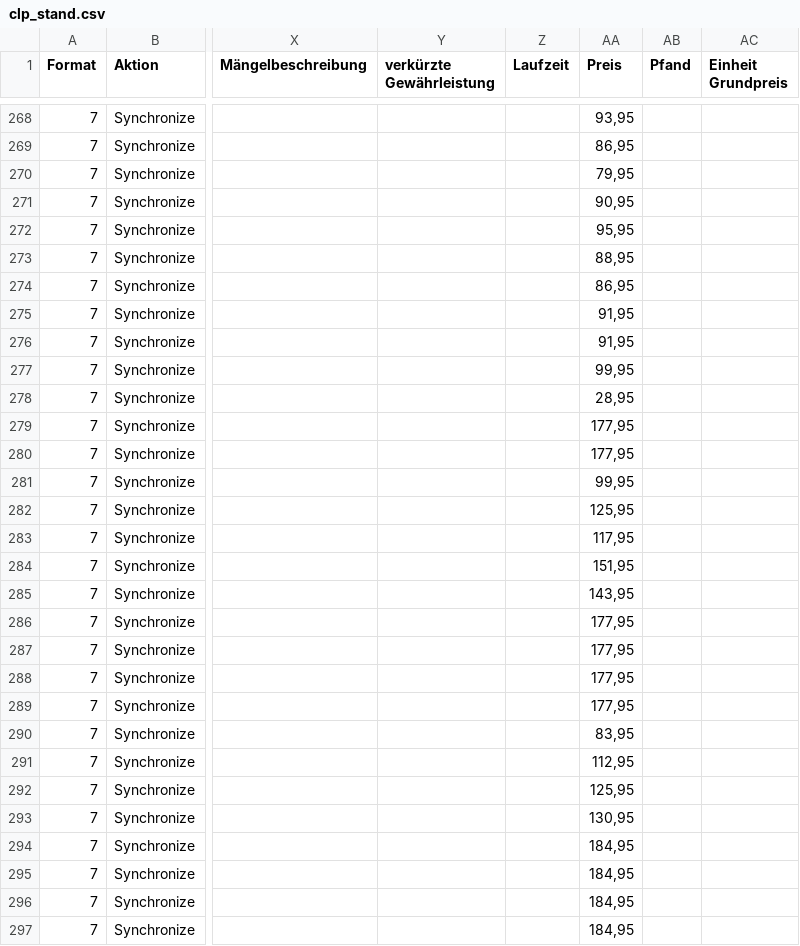
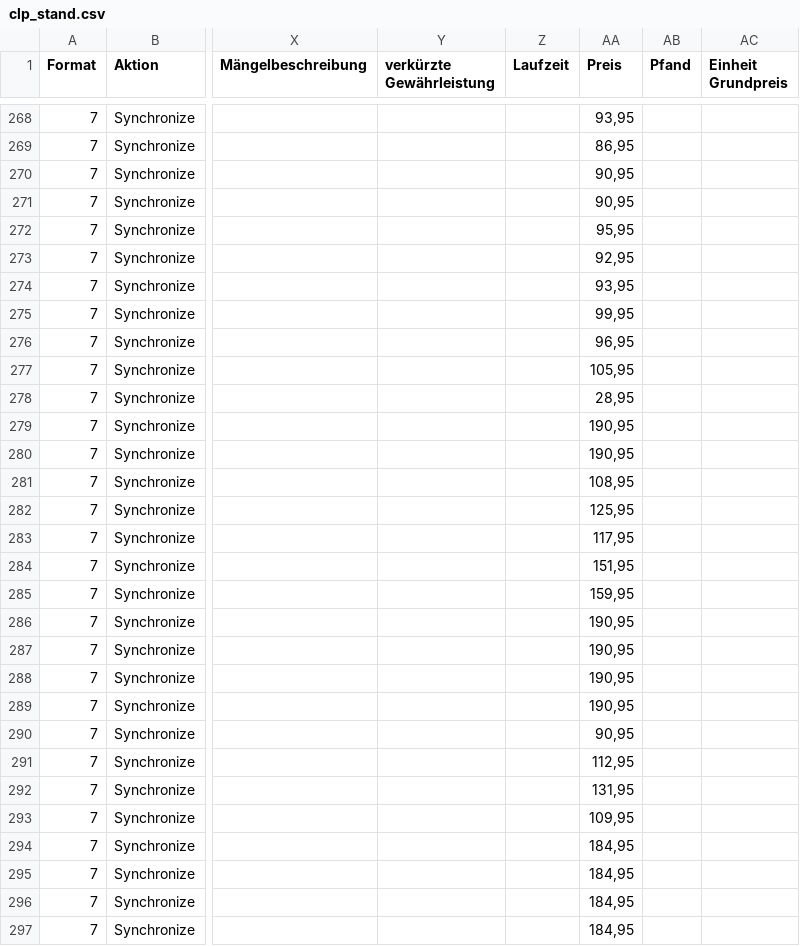
Before and after one commit to variowerkshop/hood-feed, a CSV file: clp_stand.csv, drawn as a sheet; only a part is shown, gaps mark what is left out; the diff covers the shown part only; the diff names each change by its address in the sheet, - before the commit and + after, or states it on an @@ line.

```diff
--- a/clp_stand.csv
+++ b/clp_stand.csv
-AA270 (Preis): 79,95
+AA270 (Preis): 90,95
-AA273 (Preis): 88,95
+AA273 (Preis): 92,95
-AA274 (Preis): 86,95
+AA274 (Preis): 93,95
-AA275 (Preis): 91,95
+AA275 (Preis): 99,95
-AA276 (Preis): 91,95
+AA276 (Preis): 96,95
-AA277 (Preis): 99,95
+AA277 (Preis): 105,95
-AA279:AA280 (Preis): 177,95
+AA279:AA280 (Preis): 190,95
-AA281 (Preis): 99,95
+AA281 (Preis): 108,95
-AA285 (Preis): 143,95
+AA285 (Preis): 159,95
-AA286:AA289 (Preis): 177,95
+AA286:AA289 (Preis): 190,95
-AA290 (Preis): 83,95
+AA290 (Preis): 90,95
-AA292 (Preis): 125,95
+AA292 (Preis): 131,95
-AA293 (Preis): 130,95
+AA293 (Preis): 109,95
```
Also changed, not shown: 61 edited cells elsewhere in this file, 1 other file.
